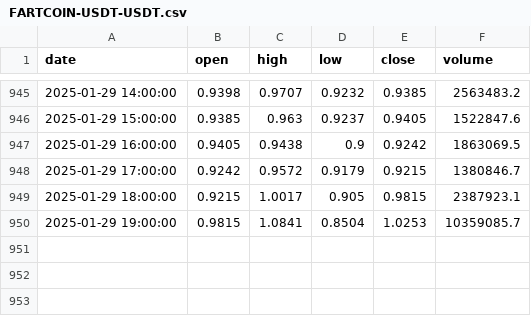
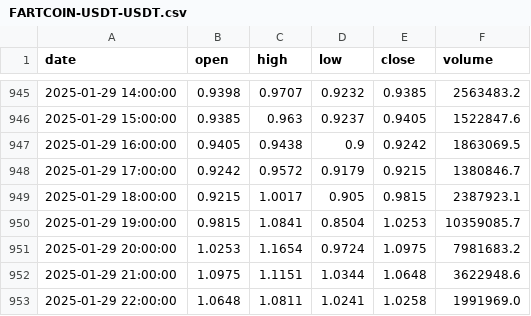
Before and after one commit to boutchitos/CryptoStrategyLab, a CSV file: code/data/bitget/1h/FARTCOIN-USDT-USDT.csv, drawn as a sheet; only a part is shown, gaps mark what is left out; the diff names each change by its address in the sheet, - before the commit and + after, or states it on an @@ line.

Commit message:
data for 1h

```diff
--- a/code/data/bitget/1h/FARTCOIN-USDT-USDT.csv
+++ b/code/data/bitget/1h/FARTCOIN-USDT-USDT.csv
+row 951: 2025-01-29 20:00:00 | 1.0253 | 1.1654 | 0.9724 | 1.0975 | 7981683.2
+row 952: 2025-01-29 21:00:00 | 1.0975 | 1.1151 | 1.0344 | 1.0648 | 3622948.6
+row 953: 2025-01-29 22:00:00 | 1.0648 | 1.0811 | 1.0241 | 1.0258 | 1991969.0
```
Also changed, not shown: code/data/bitget/1h/ARB-USDT-USDT.csv, code/data/bitget/1h/FET-USDT-USDT.csv, 22 other files.
